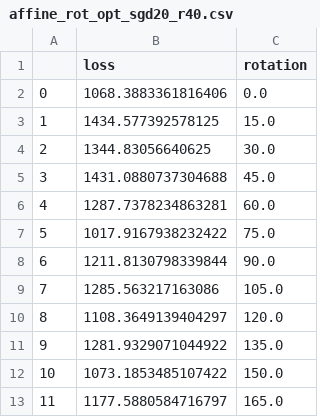
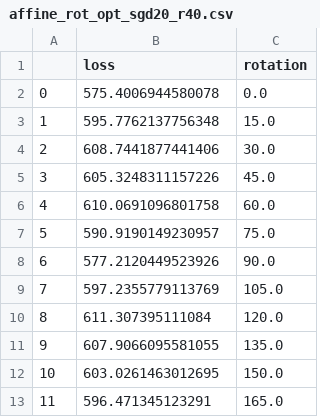
Before and after one commit to renebidart/affine-variational-autoencoder, a CSV file: results/affine_rot_opt_sgd20_r40.csv, drawn as a sheet.

```diff
--- a/results/affine_rot_opt_sgd20_r40.csv
+++ b/results/affine_rot_opt_sgd20_r40.csv
@@ -1,13 +1,13 @@
 ,loss,rotation
-0,1068.3883361816406,0.0
-1,1434.577392578125,15.0
-2,1344.83056640625,30.0
-3,1431.0880737304688,45.0
-4,1287.7378234863281,60.0
-5,1017.9167938232422,75.0
-6,1211.8130798339844,90.0
-7,1285.563217163086,105.0
-8,1108.3649139404297,120.0
-9,1281.9329071044922,135.0
-10,1073.1853485107422,150.0
-11,1177.5880584716797,165.0
+0,575.4006944580078,0.0
+1,595.7762137756348,15.0
+2,608.7441877441406,30.0
+3,605.3248311157226,45.0
+4,610.0691096801758,60.0
+5,590.9190149230957,75.0
+6,577.2120449523926,90.0
+7,597.2355779113769,105.0
+8,611.307395111084,120.0
+9,607.9066095581055,135.0
+10,603.0261463012695,150.0
+11,596.471345123291,165.0
```
Also changed, not shown: results/affine_rot_nonopt_sgd20_r40.csv, 12 other files.
